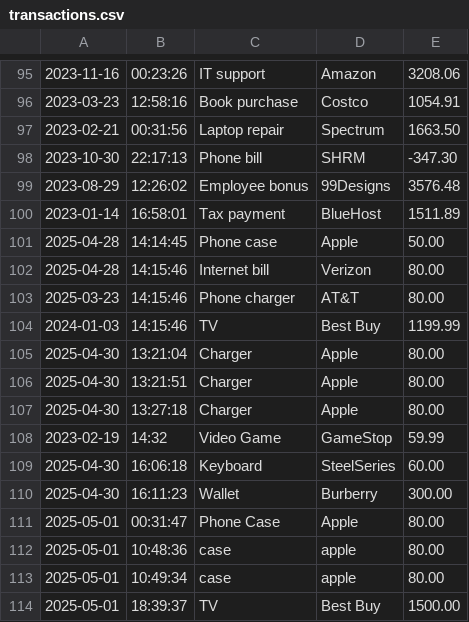
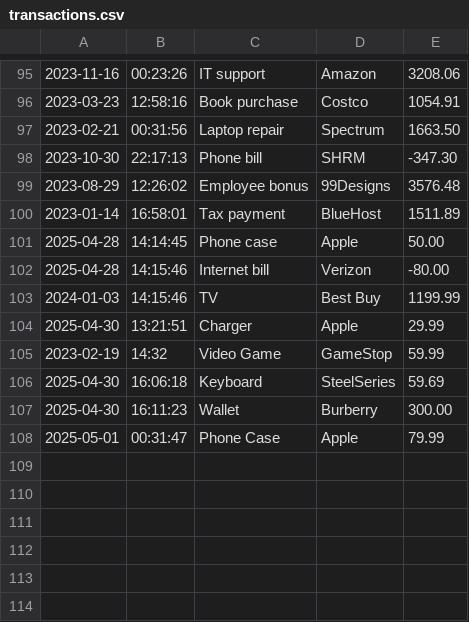
Before and after one commit to arthurmov/AccountingLedgerApp, a CSV file: transactions.csv, drawn as a sheet; only a part is shown, gaps mark what is left out.

```diff
--- a/transactions.csv
+++ b/transactions.csv
@@ -101,14 +101,8 @@
 2025-04-28|14:14:45|Phone case|Apple|50.00
-2025-04-28|14:15:46|Internet bill|Verizon|80.00
-2025-03-23|14:15:46|Phone charger|AT&T|80.00
+2025-04-28|14:15:46|Internet bill|Verizon|-80.00
 2024-01-03|14:15:46|TV|Best Buy|1199.99
-2025-04-30|13:21:04|Charger|Apple|80.00
-2025-04-30|13:21:51|Charger|Apple|80.00
-2025-04-30|13:27:18|Charger|Apple|80.00
+2025-04-30|13:21:51|Charger|Apple|29.99
 2023-02-19|14:32|Video Game|GameStop|59.99
-2025-04-30|16:06:18|Keyboard|SteelSeries|60.00
+2025-04-30|16:06:18|Keyboard|SteelSeries|59.69
 2025-04-30|16:11:23|Wallet|Burberry|300.00
-2025-05-01|00:31:47|Phone Case|Apple|80.00
-2025-05-01|10:48:36|case|apple|80.00
-2025-05-01|10:49:34|case|apple|80.00
-2025-05-01|18:39:37|TV|Best Buy|1500.00
+2025-05-01|00:31:47|Phone Case|Apple|79.99
```
Also changed, not shown: 1 other file.
